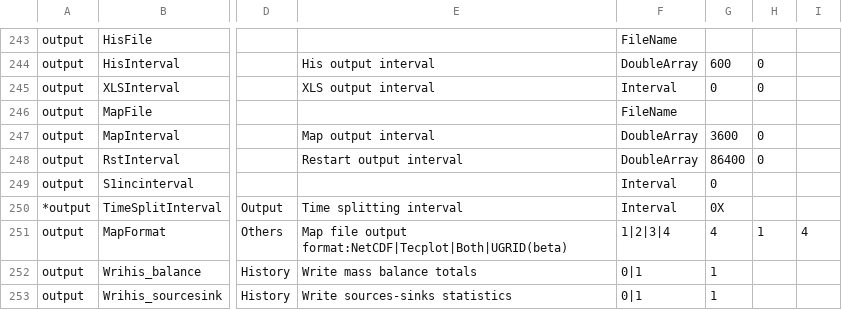
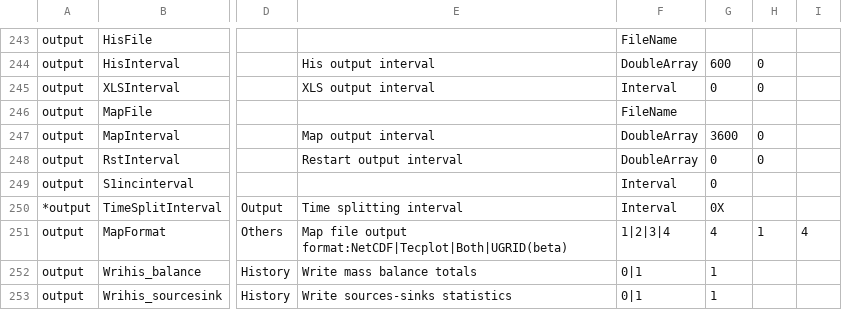
Before and after one commit to Deltares-research/DHYDROGUI, a CSV file: src/DeltaShell.Plugins.FMSuite.FlowFM/dflowfm-properties.csv, drawn as a sheet; only a part is shown, gaps mark what is left out; the diff names each change by its address in the sheet, - before the commit and + after, or states it on an @@ line.

Commit message:
FM1D2D-1540: WriteRestartFiles is set to false when creating a new FlowFM model. Former-commit-id: 1f443f109d8d4c55a3418b52cf6dbd73f86eecbc Former-commit-id: fa9c9c3667604c514977e817d8951fd126209913

```diff
--- a/src/DeltaShell.Plugins.FMSuite.FlowFM/dflowfm-properties.csv
+++ b/src/DeltaShell.Plugins.FMSuite.FlowFM/dflowfm-properties.csv
-G248: 86400
+G248: 0
```
Also changed, not shown: 2 other files.
